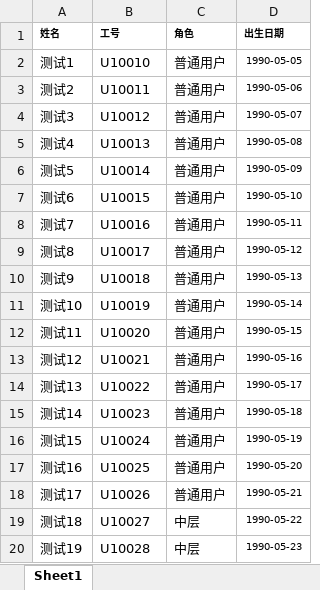
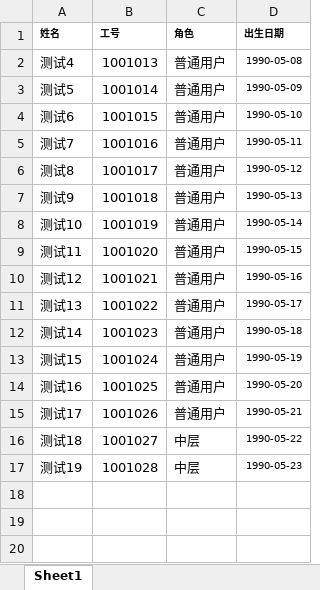
Before and after one commit to bulubula/ownwork, an Excel workbook: templates/user_import_template.xlsx, sheet Sheet1, drawn as a sheet; values as stored, in another font and other column widths than the file's, no borders; removed rows and columns are numbered as before the commit, all else as after; the diff names each change by its address in the sheet, - before the commit and + after, or states it on an @@ line.

```diff
--- a/templates/user_import_template.xlsx (sheet Sheet1)
+++ b/templates/user_import_template.xlsx (sheet Sheet1)
-row 2: 测试1 | U10010 | 普通用户 | 1990-05-05
-row 3: 测试2 | U10011 | 普通用户 | 1990-05-06
-row 4: 测试3 | U10012 | 普通用户 | 1990-05-07
-B2 (工号): U10013
+B2 (工号): 1001013
-B3 (工号): U10014
+B3 (工号): 1001014
-B4 (工号): U10015
+B4 (工号): 1001015
-B5 (工号): U10016
+B5 (工号): 1001016
-B6 (工号): U10017
+B6 (工号): 1001017
-B7 (工号): U10018
+B7 (工号): 1001018
-B8 (工号): U10019
+B8 (工号): 1001019
-B9 (工号): U10020
+B9 (工号): 1001020
-B10 (工号): U10021
+B10 (工号): 1001021
-B11 (工号): U10022
+B11 (工号): 1001022
-B12 (工号): U10023
+B12 (工号): 1001023
-B13 (工号): U10024
+B13 (工号): 1001024
-B14 (工号): U10025
+B14 (工号): 1001025
-B15 (工号): U10026
+B15 (工号): 1001026
-B16 (工号): U10027
+B16 (工号): 1001027
-B17 (工号): U10028
+B17 (工号): 1001028
```
Also changed, not shown: templates/project_import_template.xlsx.
